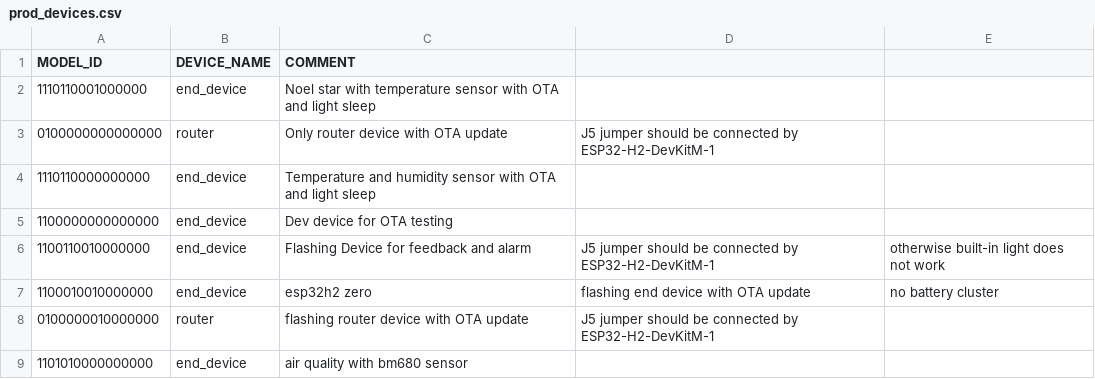
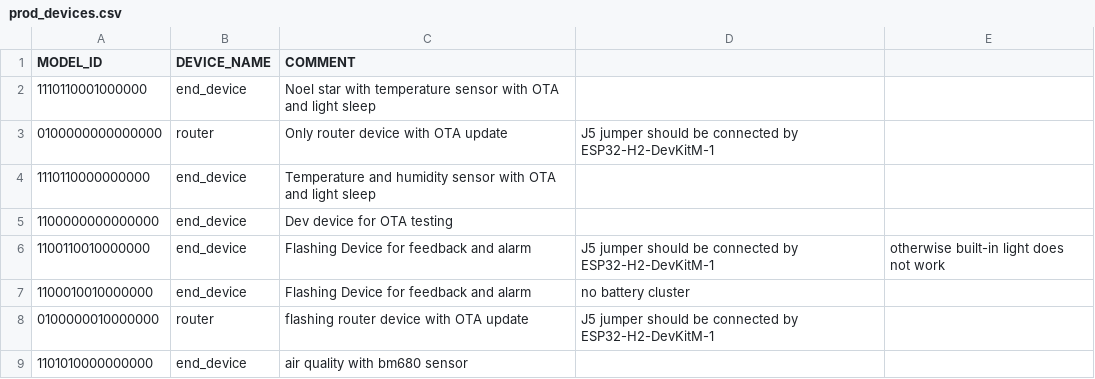
Before and after one commit to vedatbotuk/botuk_zigbee, a CSV file: prod_devices.csv, drawn as a sheet.

Commit message:
some changes

```diff
--- a/prod_devices.csv
+++ b/prod_devices.csv
@@ -6,3 +6,3 @@ MODEL_ID,         DEVICE_NAME, COMMENT
 1100110010000000, end_device,  Flashing Device for feedback and alarm, J5 jumper should be connected by ESP32-H2-DevKitM-1, otherwise built-in light does not work
-1100010010000000, end_device,  esp32h2 zero,flashing end device with OTA update, no battery cluster
+1100010010000000, end_device,  Flashing Device for feedback and alarm, no battery cluster
 0100000010000000, router,      flashing router device with OTA update, J5 jumper should be connected by ESP32-H2-DevKitM-1
```
